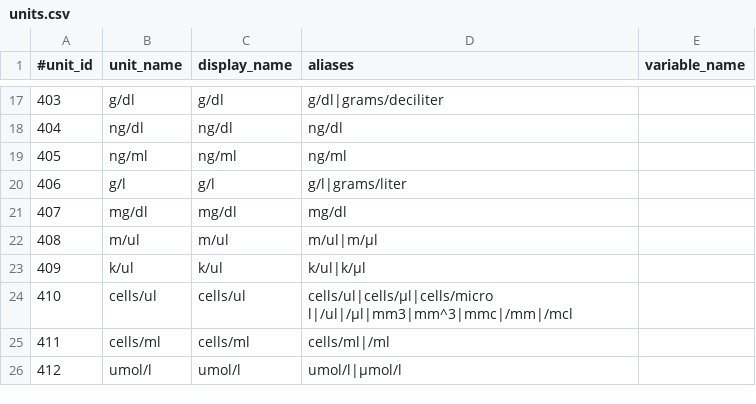
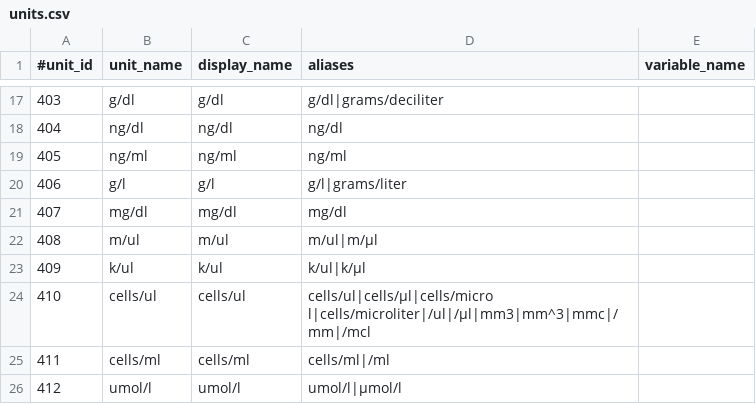
Before and after one commit to facebookresearch/Clinical-Trial-Parser, a CSV file: src/resources/units/units.csv, drawn as a sheet; only a part is shown, gaps mark what is left out.

Commit message:
Update CFG variables and units

```diff
--- a/src/resources/units/units.csv
+++ b/src/resources/units/units.csv
@@ -23,3 +23,3 @@
 409,k/ul,k/ul,k/ul|k/µl,
-410,cells/ul,cells/ul,cells/ul|cells/µl|cells/micro l|/ul|/µl|mm3|mm^3|mmc|/mm|/mcl,
+410,cells/ul,cells/ul,cells/ul|cells/µl|cells/micro l|cells/microliter|/ul|/µl|mm3|mm^3|mmc|/mm|/mcl,
 411,cells/ml,cells/ml,cells/ml|/ml,
```
Also changed, not shown: src/resources/variables/variables.csv.
